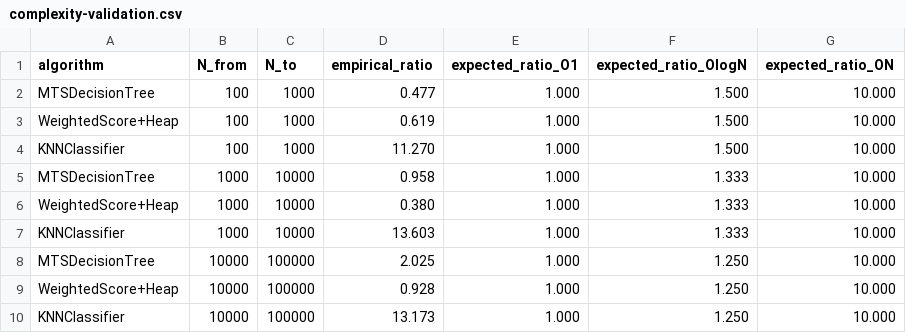
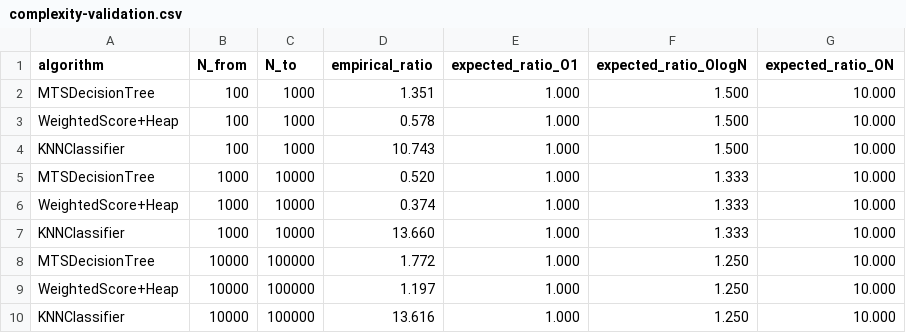
Before and after one commit to starlightaris/Ambulance-Dispatch-System, a CSV file: complexity-validation.csv, drawn as a sheet.

```diff
--- a/complexity-validation.csv
+++ b/complexity-validation.csv
@@ -1,10 +1,10 @@
 algorithm,N_from,N_to,empirical_ratio,expected_ratio_O1,expected_ratio_OlogN,expected_ratio_ON
-MTSDecisionTree,100,1000,0.477,1.000,1.500,10.000
-WeightedScore+Heap,100,1000,0.619,1.000,1.500,10.000
-KNNClassifier,100,1000,11.270,1.000,1.500,10.000
-MTSDecisionTree,1000,10000,0.958,1.000,1.333,10.000
-WeightedScore+Heap,1000,10000,0.380,1.000,1.333,10.000
-KNNClassifier,1000,10000,13.603,1.000,1.333,10.000
-MTSDecisionTree,10000,100000,2.025,1.000,1.250,10.000
-WeightedScore+Heap,10000,100000,0.928,1.000,1.250,10.000
-KNNClassifier,10000,100000,13.173,1.000,1.250,10.000
+MTSDecisionTree,100,1000,1.351,1.000,1.500,10.000
+WeightedScore+Heap,100,1000,0.578,1.000,1.500,10.000
+KNNClassifier,100,1000,10.743,1.000,1.500,10.000
+MTSDecisionTree,1000,10000,0.520,1.000,1.333,10.000
+WeightedScore+Heap,1000,10000,0.374,1.000,1.333,10.000
+KNNClassifier,1000,10000,13.660,1.000,1.333,10.000
+MTSDecisionTree,10000,100000,1.772,1.000,1.250,10.000
+WeightedScore+Heap,10000,100000,1.197,1.000,1.250,10.000
+KNNClassifier,10000,100000,13.616,1.000,1.250,10.000
```
Also changed, not shown: benchmark-results.csv, 1 other file.
